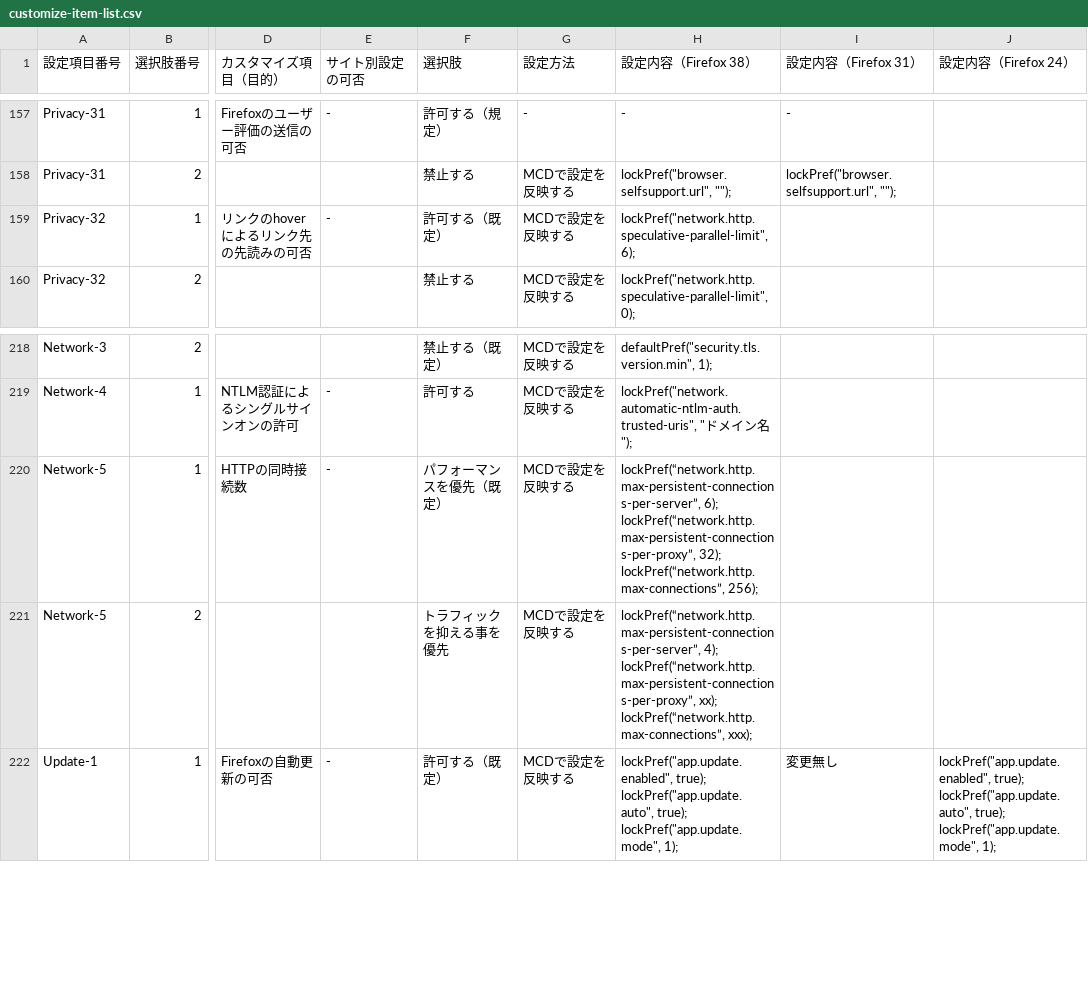
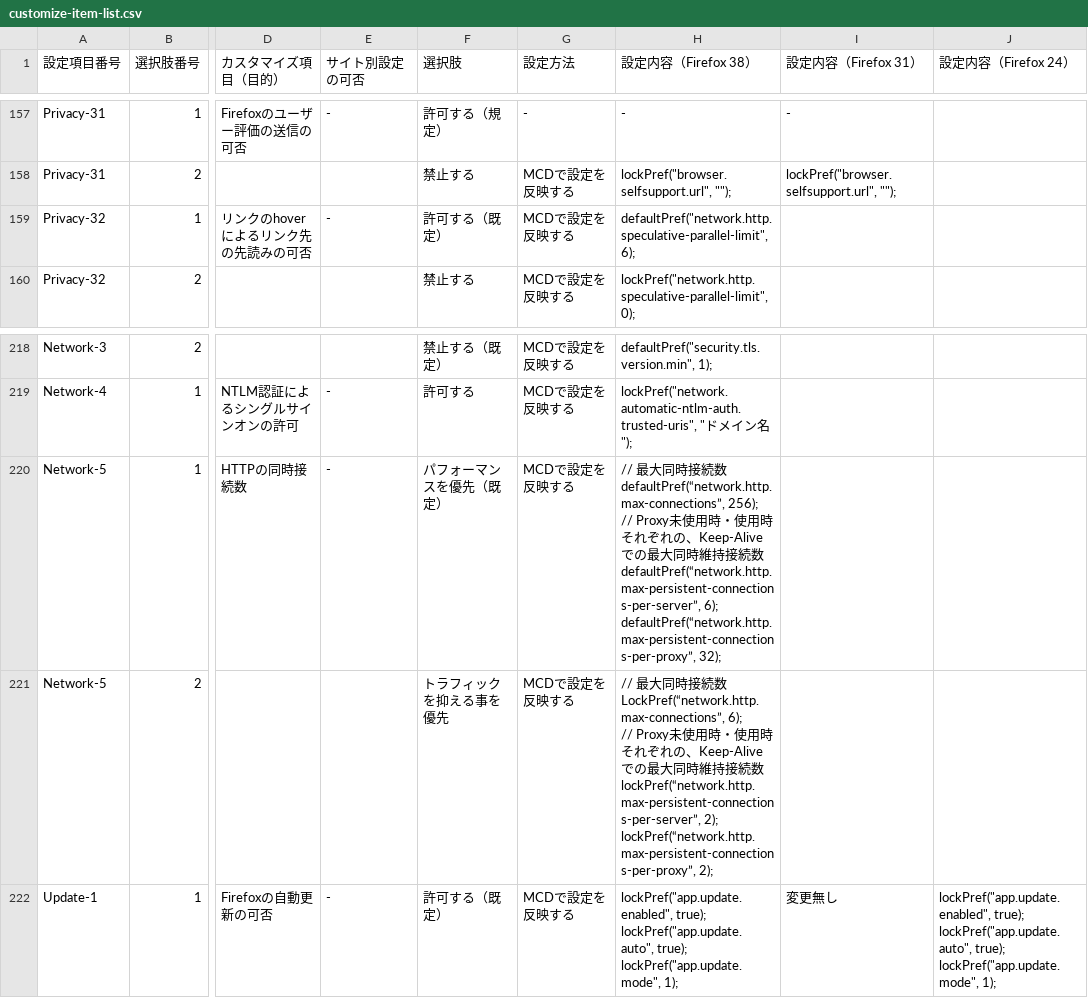
Before and after one commit to isabella232/firefox-support-common, a CSV file: configuration-sheets/customize-item-list.csv, drawn as a sheet; only a part is shown, gaps mark what is left out; ↵ is a line break in a cell; the diff names each change by its address in the sheet, - before the commit and + after, or states it on an @@ line.

Commit message:
Use defaultPref instead of lockPref for default configurations

```diff
--- a/configuration-sheets/customize-item-list.csv
+++ b/configuration-sheets/customize-item-list.csv
-H159 (設定内容（Firefox 38）): lockPref("network.http.speculative-parallel-limit", 6);
+H159 (設定内容（Firefox 38）): defaultPref("network.http.speculative-parallel-limit", 6);
-H220 (設定内容（Firefox 38）): lockPref(“network.http.max-persistent-connections-per-server”, 6); ↵ lockPref(“network.http.max-persistent-connections-per-proxy”, 32); ↵ lockPref(“network.http.max-connections”, 256);
+H220 (設定内容（Firefox 38）): // 最大同時接続数 ↵ defaultPref(“network.http.max-connections”, 256); ↵ // Proxy未使用時・使用時それぞれの、Keep-Aliveでの最大同時維持接続数 ↵ defaultPref(“network.http.max-persistent-connections-per-server”, 6); ↵ defaultPref(“network.http.max-persistent-connections-per-proxy”, 32);
-H221 (設定内容（Firefox 38）): lockPref(“network.http.max-persistent-connections-per-server”, 4); ↵ lockPref(“network.http.max-persistent-connections-per-proxy”, xx); ↵ lockPref(“network.http.max-connections”, xxx);
+H221 (設定内容（Firefox 38）): // 最大同時接続数 ↵ LockPref(“network.http.max-connections”, 6); ↵ // Proxy未使用時・使用時それぞれの、Keep-Aliveでの最大同時維持接続数 ↵ lockPref(“network.http.max-persistent-connections-per-server”, 2); ↵ lockPref(“network.http.max-persistent-connections-per-proxy”, 2);
```
